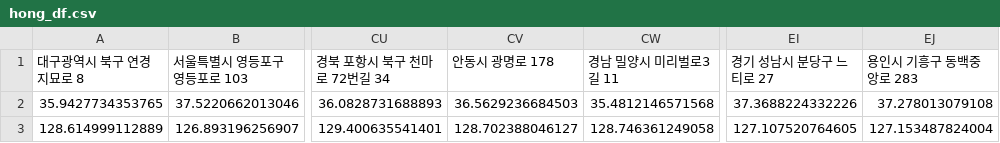
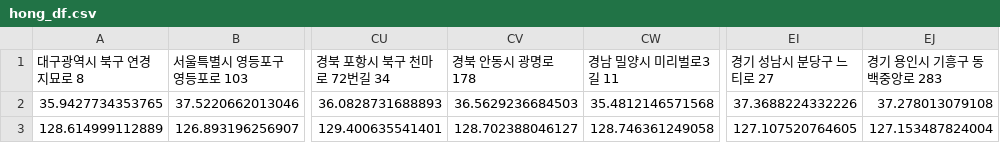
Before and after one commit to comsa33/jeojson-heatmap_python_project, a CSV file: hong_df.csv, drawn as a sheet; only a part is shown, gaps mark what is left out; the diff names each change by its address in the sheet, - before the commit and + after, or states it on an @@ line.

Commit message:
Add files via upload

```diff
--- a/hong_df.csv
+++ b/hong_df.csv
-CV1: 안동시 광명로 178
+CV1: 경북 안동시 광명로 178
-EJ1: 용인시 기흥구 동백중앙로 283
+EJ1: 경기 용인시 기흥구 동백중앙로 283
```
